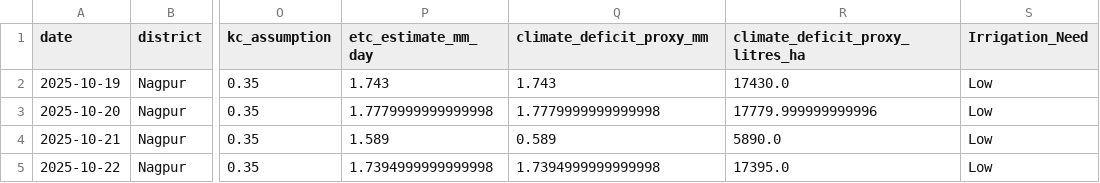
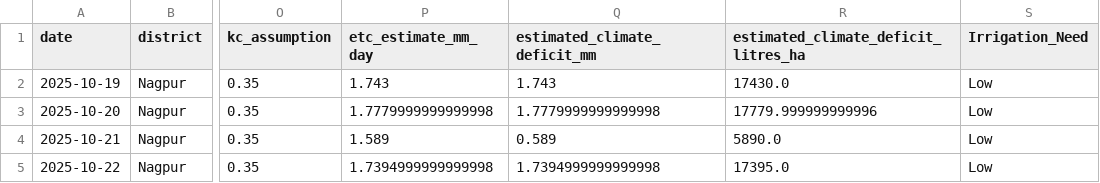
Before and after one commit to Neha0724/AgriSense, a CSV file: backend/data/irrigation_model_ready.csv, drawn as a sheet; only a part is shown, gaps mark what is left out; the diff names each change by its address in the sheet, - before the commit and + after, or states it on an @@ line.

```diff
--- a/backend/data/irrigation_model_ready.csv
+++ b/backend/data/irrigation_model_ready.csv
-Q1: climate_deficit_proxy_mm
+Q1: estimated_climate_deficit_mm
-R1: climate_deficit_proxy_litres_ha
+R1: estimated_climate_deficit_litres_ha
```
Also changed, not shown: backend/data/nagpur_historical_weather_soil_moisture.csv, 17 other files.
